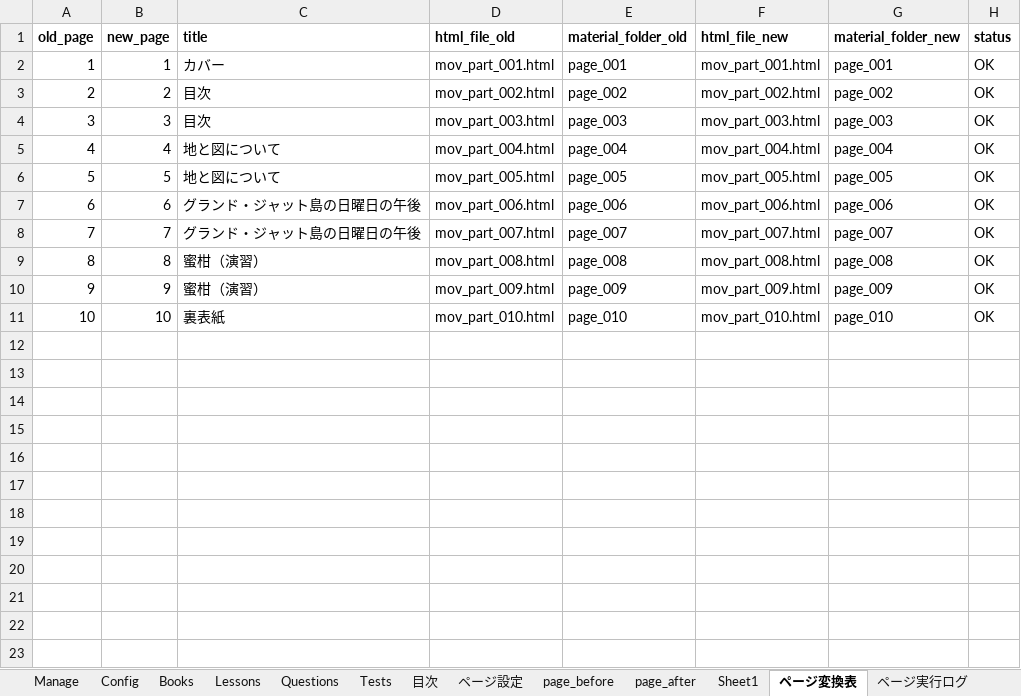
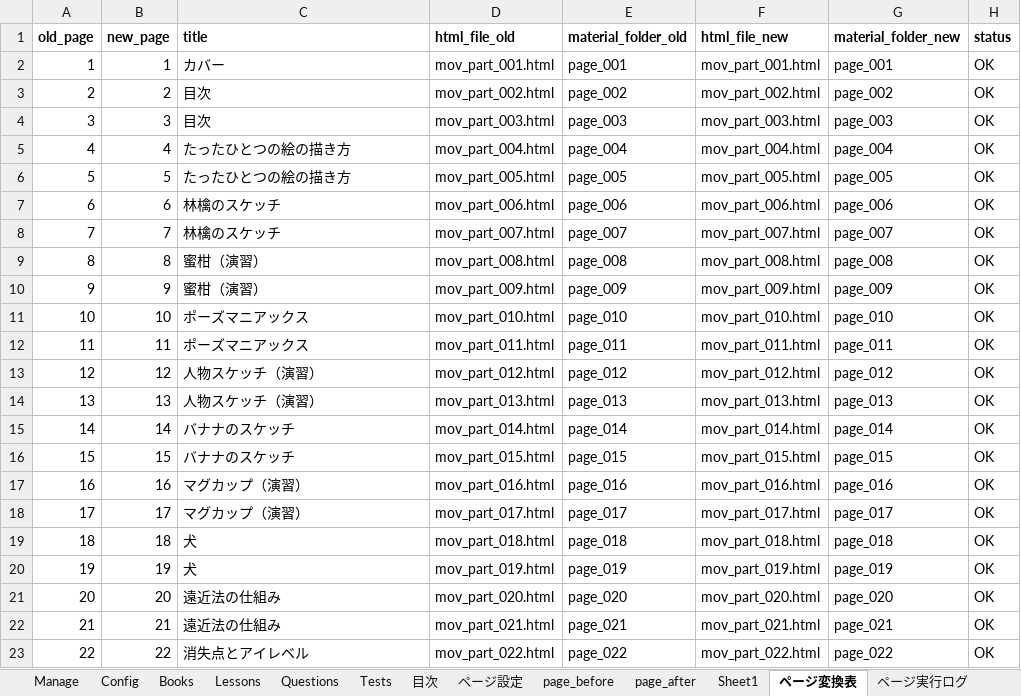
Before and after one commit to BAN-Shin/pagingtale-react, an Excel workbook: 問題管理_管理者.xlsm, sheet ページ変換表, drawn as a sheet; only a part is shown; values as stored, in another font and other column widths than the file's, no borders; the diff covers the shown part only; the diff names each change by its address in the sheet, - before the commit and + after, or states it on an @@ line.

```diff
--- a/問題管理_管理者.xlsm (sheet ページ変換表)
+++ b/問題管理_管理者.xlsm (sheet ページ変換表)
-C5:C6 (title): 地と図について
+C5:C6 (title): たったひとつの絵の描き方
-C7:C8 (title): グランド・ジャット島の日曜日の午後
+C7:C8 (title): 林檎のスケッチ
-C11 (title): 裏表紙
+C11 (title): ポーズマニアックス
+row 12: 11 | 11 | ポーズマニアックス | mov_part_011.html | page_011 | mov_part_011.html | page_011 | OK
+row 13: 12 | 12 | 人物スケッチ（演習） | mov_part_012.html | page_012 | mov_part_012.html | page_012 | OK
+row 14: 13 | 13 | 人物スケッチ（演習） | mov_part_013.html | page_013 | mov_part_013.html | page_013 | OK
+row 15: 14 | 14 | バナナのスケッチ | mov_part_014.html | page_014 | mov_part_014.html | page_014 | OK
+row 16: 15 | 15 | バナナのスケッチ | mov_part_015.html | page_015 | mov_part_015.html | page_015 | OK
+row 17: 16 | 16 | マグカップ（演習） | mov_part_016.html | page_016 | mov_part_016.html | page_016 | OK
+row 18: 17 | 17 | マグカップ（演習） | mov_part_017.html | page_017 | mov_part_017.html | page_017 | OK
+row 19: 18 | 18 | 犬 | mov_part_018.html | page_018 | mov_part_018.html | page_018 | OK
+row 20: 19 | 19 | 犬 | mov_part_019.html | page_019 | mov_part_019.html | page_019 | OK
+row 21: 20 | 20 | 遠近法の仕組み | mov_part_020.html | page_020 | mov_part_020.html | page_020 | OK
+row 22: 21 | 21 | 遠近法の仕組み | mov_part_021.html | page_021 | mov_part_021.html | page_021 | OK
+row 23: 22 | 22 | 消失点とアイレベル | mov_part_022.html | page_022 | mov_part_022.html | page_022 | OK
```
Also changed, not shown: 10 added rows elsewhere in this sheet, sheet page_log, sheet page_before, sheet Sheet1, sheet page_after, sheet 目次, sheet Books, 1 more sheet, ファイル指定コピー.xlsm, 生徒管理.xlsm, 11 other files.
